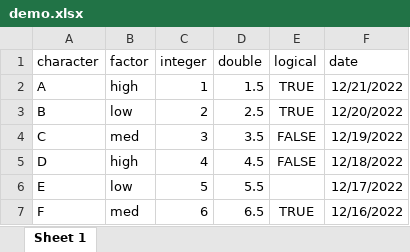
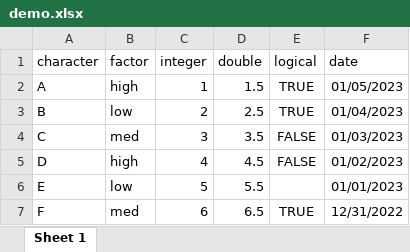
Before and after one commit to ritcheym/ads-v3-abridged, an Excel workbook: data/demo.xlsx, sheet Sheet 1, drawn as a sheet; values as stored, in another font and other column widths than the file's, no borders; the diff names each change by its address in the sheet, - before the commit and + after, or states it on an @@ line.

```diff
--- a/data/demo.xlsx (sheet Sheet 1)
+++ b/data/demo.xlsx (sheet Sheet 1)
-F2 (date): 12/21/2022
+F2 (date): 01/05/2023
-F3 (date): 12/20/2022
+F3 (date): 01/04/2023
-F4 (date): 12/19/2022
+F4 (date): 01/03/2023
-F5 (date): 12/18/2022
+F5 (date): 01/02/2023
-F6 (date): 12/17/2022
+F6 (date): 01/01/2023
-F7 (date): 12/16/2022
+F7 (date): 12/31/2022
```
Also changed, not shown: docs/data/demo.xlsx, 27 other files.
